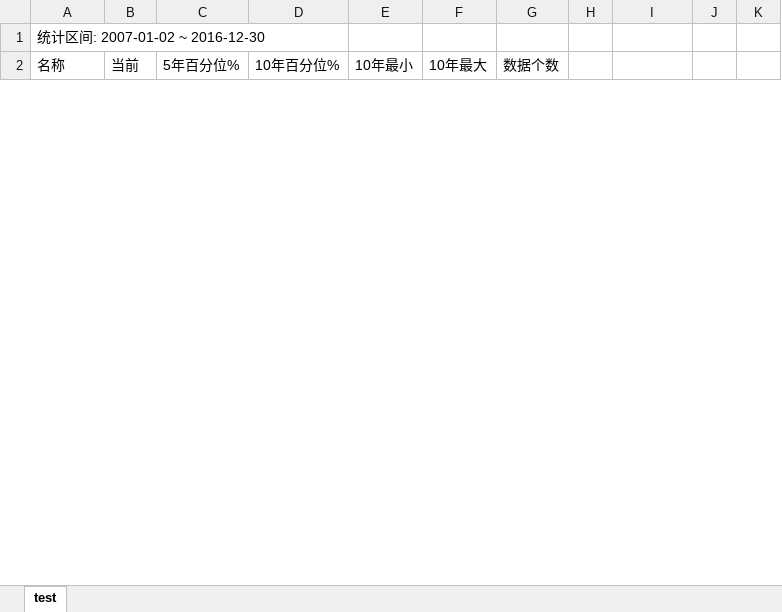
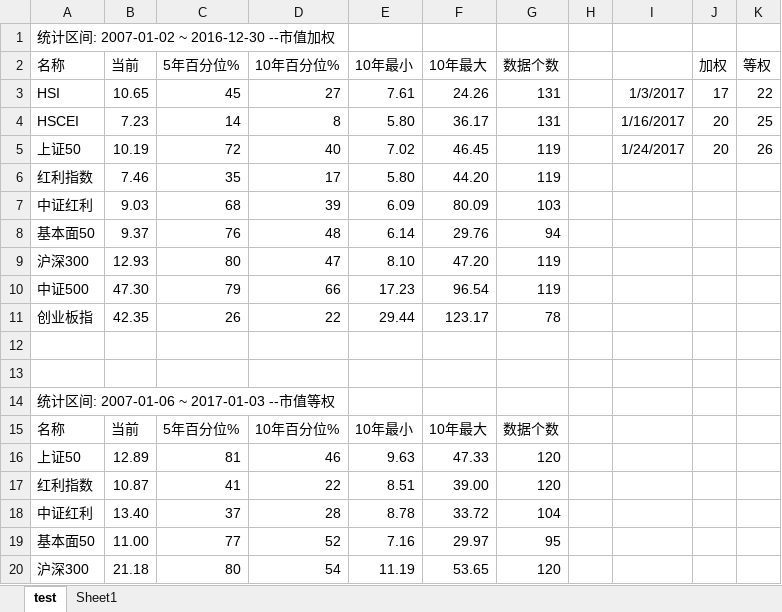
Before and after one commit to wutalk/hellopython, an Excel workbook: hello/PE monthly report 201612.xlsx, sheet test, drawn as a sheet; only a part is shown; values as stored, in another font and other column widths than the file's, no borders; charts and pictures and conditional formats not drawn; the diff covers the shown part only; the diff names each change by its address in the sheet, - before the commit and + after, or states it on an @@ line.

Commit message:
sync data

```diff
--- a/hello/PE monthly report 201612.xlsx (sheet test)
+++ b/hello/PE monthly report 201612.xlsx (sheet test)
+sheet tab: Sheet1
-A1: 统计区间: 2007-01-02 ~ 2016-12-30
+A1: 统计区间: 2007-01-02 ~ 2016-12-30 --市值加权
+row 2: 名称 | 当前 | 5年百分位% | 10年百分位% | 10年最小 | 10年最大 | 数据个数 |  |  | 加权 | 等权
+row 3: HSI | 10.65 | 45 | 27 | 7.61 | 24.26 | 131 |  | 1/3/2017 | 17 | 22
+row 4: HSCEI | 7.23 | 14 | 8 | 5.80 | 36.17 | 131 |  | 1/16/2017 | 20 | 25
+row 5: 上证50 | 10.19 | 72 | 40 | 7.02 | 46.45 | 119 |  | 1/24/2017 | 20 | 26
+row 6: 红利指数 | 7.46 | 35 | 17 | 5.80 | 44.20 | 119
+row 7: 中证红利 | 9.03 | 68 | 39 | 6.09 | 80.09 | 103
+row 8: 基本面50 | 9.37 | 76 | 48 | 6.14 | 29.76 | 94
+row 9: 沪深300 | 12.93 | 80 | 47 | 8.10 | 47.20 | 119
+row 10: 中证500 | 47.30 | 79 | 66 | 17.23 | 96.54 | 119
+row 11: 创业板指 | 42.35 | 26 | 22 | 29.44 | 123.17 | 78
+row 12: (empty)
+row 13: (empty)
+row 14: 统计区间: 2007-01-06 ~ 2017-01-03 --市值等权
+row 16: 上证50 | 12.89 | 81 | 46 | 9.63 | 47.33 | 120
+row 17: 红利指数 | 10.87 | 41 | 22 | 8.51 | 39.00 | 120
+row 18: 中证红利 | 13.40 | 37 | 28 | 8.78 | 33.72 | 104
+row 19: 基本面50 | 11.00 | 77 | 52 | 7.16 | 29.97 | 95
+row 20: 沪深300 | 21.18 | 80 | 54 | 11.19 | 53.65 | 120
```
Also changed, not shown: 62 added rows, 1 removed row and 39 edited cells elsewhere in this sheet, charts or pictures, 10 other files.
